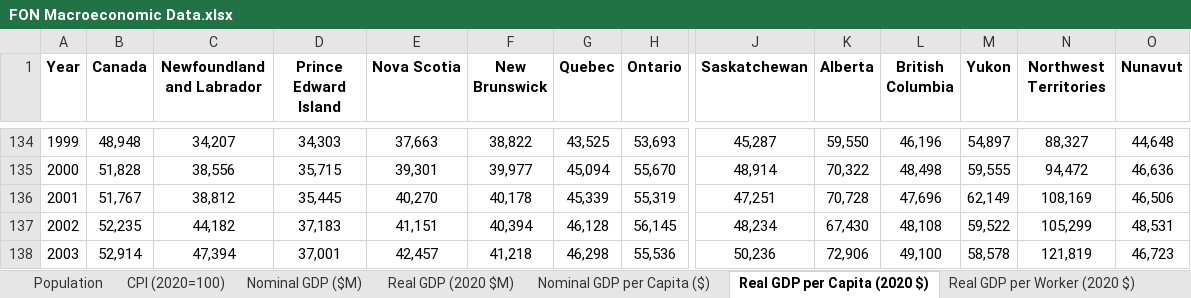
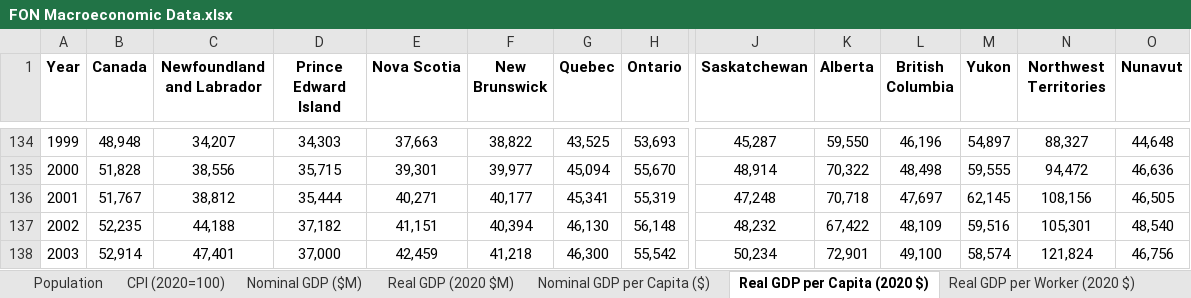
Before and after one commit to FONCanada/FONmacro, an Excel workbook: FON Macroeconomic Data.xlsx, sheet Real GDP per Capita (2020 $), drawn as a sheet; only a part is shown, gaps mark what is left out; values as stored, in another font and other column widths than the file's, no borders; the diff covers the shown part only; the diff names each change by its address in the sheet, - before the commit and + after, or states it on an @@ line.

```diff
--- a/FON Macroeconomic Data.xlsx (sheet Real GDP per Capita (2020 $))
+++ b/FON Macroeconomic Data.xlsx (sheet Real GDP per Capita (2020 $))
-D136 (Prince Edward Island): 35,445
+D136 (Prince Edward Island): 35,444
-E136 (Nova Scotia): 40,270
+E136 (Nova Scotia): 40,271
-F136 (New Brunswick): 40,178
+F136 (New Brunswick): 40,177
-G136 (Quebec): 45,339
+G136 (Quebec): 45,341
-J136 (Saskatchewan): 47,251
+J136 (Saskatchewan): 47,248
-K136 (Alberta): 70,728
+K136 (Alberta): 70,718
-L136 (British Columbia): 47,696
+L136 (British Columbia): 47,697
-M136 (Yukon): 62,149
+M136 (Yukon): 62,145
-N136 (Northwest Territories): 108,169
+N136 (Northwest Territories): 108,156
-O136 (Nunavut): 46,506
+O136 (Nunavut): 46,505
-C137 (Newfoundland and Labrador): 44,182
+C137 (Newfoundland and Labrador): 44,188
-D137 (Prince Edward Island): 37,183
+D137 (Prince Edward Island): 37,182
-G137 (Quebec): 46,128
+G137 (Quebec): 46,130
-H137 (Ontario): 56,145
+H137 (Ontario): 56,148
-J137 (Saskatchewan): 48,234
+J137 (Saskatchewan): 48,232
-K137 (Alberta): 67,430
+K137 (Alberta): 67,422
-L137 (British Columbia): 48,108
+L137 (British Columbia): 48,109
-M137 (Yukon): 59,522
+M137 (Yukon): 59,516
-N137 (Northwest Territories): 105,299
+N137 (Northwest Territories): 105,301
-O137 (Nunavut): 48,531
+O137 (Nunavut): 48,540
-C138 (Newfoundland and Labrador): 47,394
+C138 (Newfoundland and Labrador): 47,401
-D138 (Prince Edward Island): 37,001
+D138 (Prince Edward Island): 37,000
-E138 (Nova Scotia): 42,457
+E138 (Nova Scotia): 42,459
-G138 (Quebec): 46,298
+G138 (Quebec): 46,300
-H138 (Ontario): 55,536
+H138 (Ontario): 55,542
-J138 (Saskatchewan): 50,236
+J138 (Saskatchewan): 50,234
-K138 (Alberta): 72,906
+K138 (Alberta): 72,901
-M138 (Yukon): 58,578
+M138 (Yukon): 58,574
-N138 (Northwest Territories): 121,819
+N138 (Northwest Territories): 121,824
-O138 (Nunavut): 46,723
+O138 (Nunavut): 46,756
```
Also changed, not shown: 4 added rows, 2 removed rows, 187 edited cells and row numbers in column A elsewhere in this sheet, sheet Nominal GDP per Capita ($), sheet Population, sheet Nominal GDP ($M), sheet Real GDP per Worker (2020 $), sheet Real GDP (2020 $M), sheet Employment, 1 more sheet, 2 other files.
